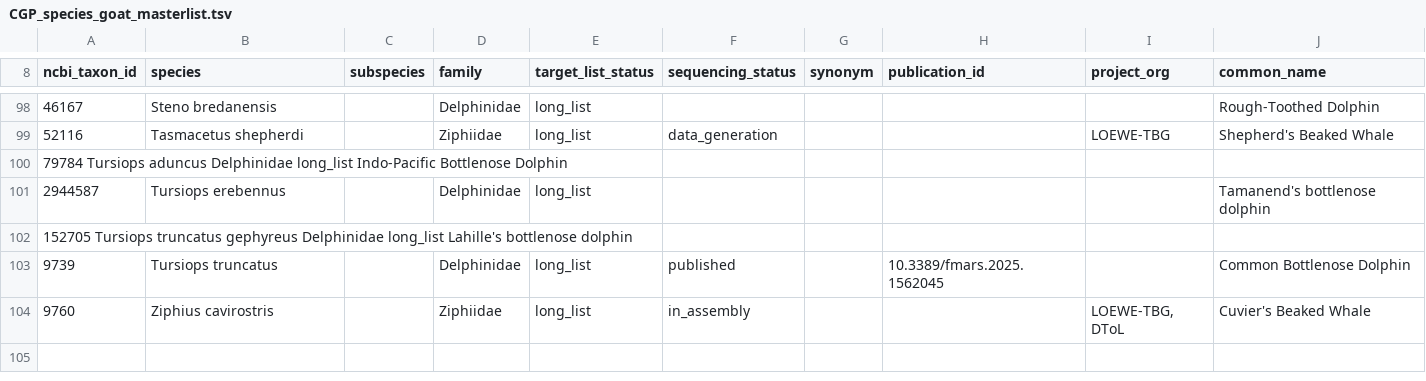
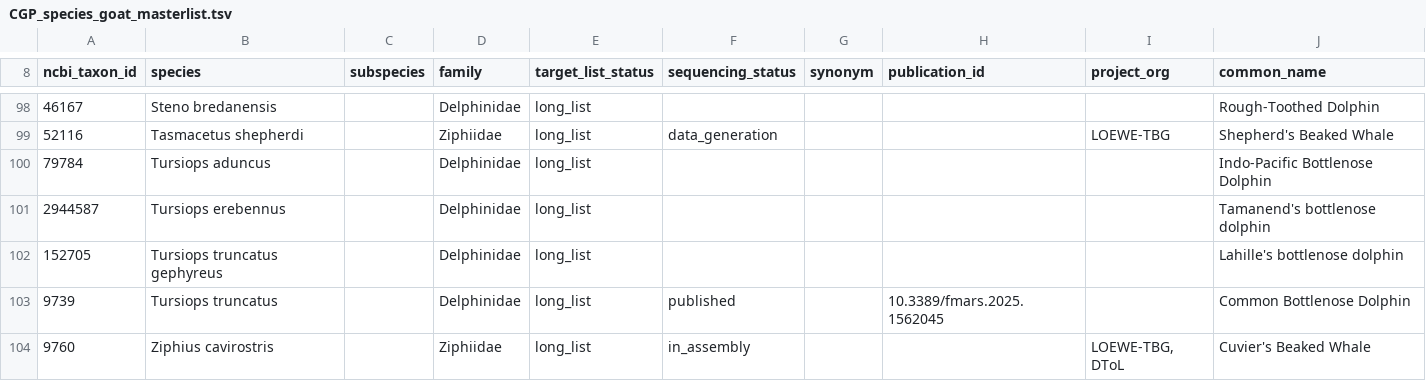
Before and after one commit to sebasalco/Cetacean-Genomes-Project, a TSV file: CGP_species_goat_masterlist.tsv, drawn as a sheet; only a part is shown, gaps mark what is left out.

Commit message:
Update CGP_species_goat_masterlist.tsv

```diff
--- a/CGP_species_goat_masterlist.tsv
+++ b/CGP_species_goat_masterlist.tsv
@@ -99,5 +99,5 @@ ncbi_taxon_id	species	subspecies	family	target_list_status	sequencing_status	syn
 52116	Tasmacetus shepherdi		Ziphiidae	long_list	data_generation			LOEWE-TBG	Shepherd's Beaked Whale
-79784    Tursiops aduncus    Delphinidae  long_list          Indo-Pacific Bottlenose Dolphin
+79784	Tursiops aduncus		Delphinidae	long_list					Indo-Pacific Bottlenose Dolphin
 2944587	Tursiops erebennus		Delphinidae	long_list					Tamanend's bottlenose dolphin
-152705  Tursiops truncatus gephyreus    Delphinidae  long_list          Lahille's bottlenose dolphin
+152705	Tursiops truncatus gephyreus		Delphinidae	long_list					 Lahille's bottlenose dolphin
 9739	Tursiops truncatus		Delphinidae	long_list	published		10.3389/fmars.2025.1562045		Common Bottlenose Dolphin
```
